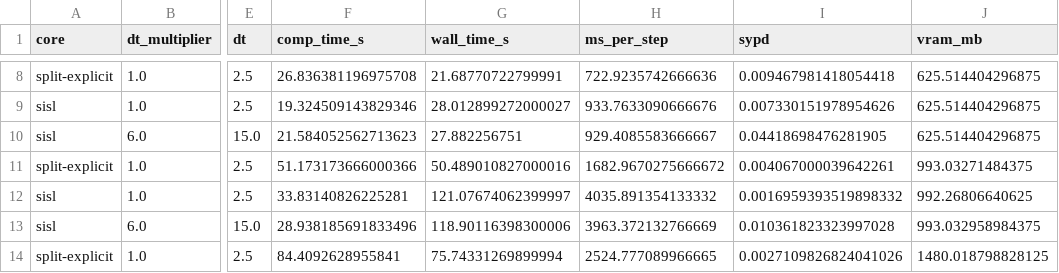
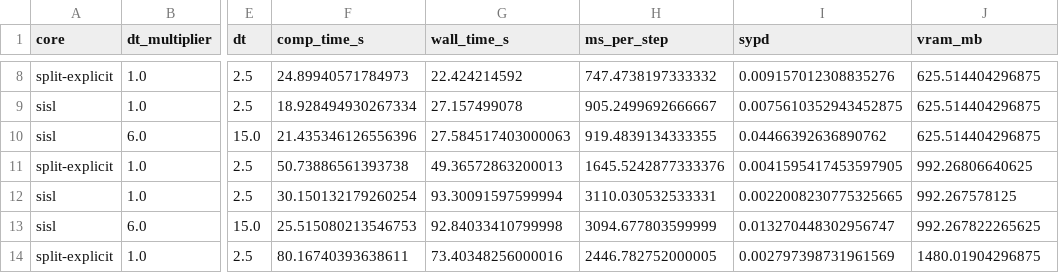
Before and after one commit to Suetes/suetes, a CSV file: benchmark_results_massive_NVIDIA_GeForce_RTX_4090.csv, drawn as a sheet; only a part is shown, gaps mark what is left out; the diff covers the shown part only; the diff names each change by its address in the sheet, - before the commit and + after, or states it on an @@ line.

```diff
--- a/benchmark_results_massive_NVIDIA_GeForce_RTX_4090.csv
+++ b/benchmark_results_massive_NVIDIA_GeForce_RTX_4090.csv
-F8 (comp_time_s): 26.836381196975708
+F8 (comp_time_s): 24.89940571784973
-G8 (wall_time_s): 21.68770722799991
+G8 (wall_time_s): 22.424214592
-H8 (ms_per_step): 722.9235742666636
+H8 (ms_per_step): 747.4738197333332
-I8 (sypd): 0.009467981418054418
+I8 (sypd): 0.009157012308835276
-F9 (comp_time_s): 19.324509143829346
+F9 (comp_time_s): 18.928494930267334
-G9 (wall_time_s): 28.012899272000027
+G9 (wall_time_s): 27.157499078
-H9 (ms_per_step): 933.7633090666676
+H9 (ms_per_step): 905.2499692666667
-I9 (sypd): 0.007330151978954626
+I9 (sypd): 0.0075610352943452875
-F10 (comp_time_s): 21.584052562713623
+F10 (comp_time_s): 21.435346126556396
-G10 (wall_time_s): 27.882256751
+G10 (wall_time_s): 27.584517403000063
-H10 (ms_per_step): 929.4085583666667
+H10 (ms_per_step): 919.4839134333355
-I10 (sypd): 0.04418698476281905
+I10 (sypd): 0.04466392636890762
-F11 (comp_time_s): 51.173173666000366
+F11 (comp_time_s): 50.73886561393738
-G11 (wall_time_s): 50.489010827000016
+G11 (wall_time_s): 49.36572863200013
-H11 (ms_per_step): 1682.9670275666672
+H11 (ms_per_step): 1645.5242877333376
-I11 (sypd): 0.004067000039642261
+I11 (sypd): 0.0041595417453597905
-J11 (vram_mb): 993.03271484375
+J11 (vram_mb): 992.26806640625
-F12 (comp_time_s): 33.83140826225281
+F12 (comp_time_s): 30.150132179260254
-G12 (wall_time_s): 121.07674062399997
+G12 (wall_time_s): 93.30091597599994
-H12 (ms_per_step): 4035.891354133332
+H12 (ms_per_step): 3110.030532533331
-I12 (sypd): 0.0016959393519898332
+I12 (sypd): 0.0022008230775325665
-J12 (vram_mb): 992.26806640625
+J12 (vram_mb): 992.267578125
-F13 (comp_time_s): 28.938185691833496
+F13 (comp_time_s): 25.515080213546753
-G13 (wall_time_s): 118.90116398300006
+G13 (wall_time_s): 92.84033410799998
-H13 (ms_per_step): 3963.372132766669
+H13 (ms_per_step): 3094.677803599999
-I13 (sypd): 0.010361823323997028
+I13 (sypd): 0.013270448302956747
-J13 (vram_mb): 993.032958984375
+J13 (vram_mb): 992.267822265625
-F14 (comp_time_s): 84.4092628955841
+F14 (comp_time_s): 80.16740393638611
-G14 (wall_time_s): 75.74331269899994
+G14 (wall_time_s): 73.40348256000016
-H14 (ms_per_step): 2524.777089966665
+H14 (ms_per_step): 2446.782752000005
-I14 (sypd): 0.0027109826824041026
+I14 (sypd): 0.002797398731961569
-J14 (vram_mb): 1480.018798828125
+J14 (vram_mb): 1480.01904296875
```
Also changed, not shown: 1 added row and 37 edited cells elsewhere in this file, 9 other files.
